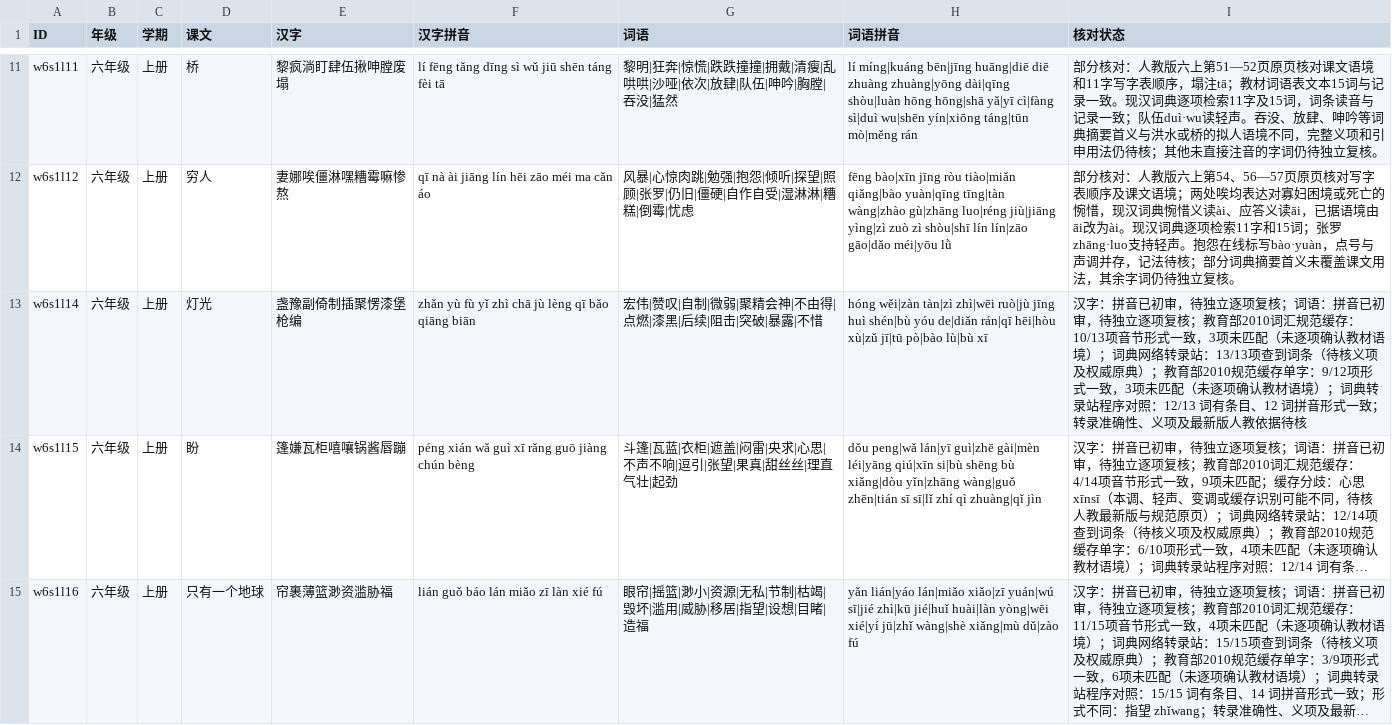
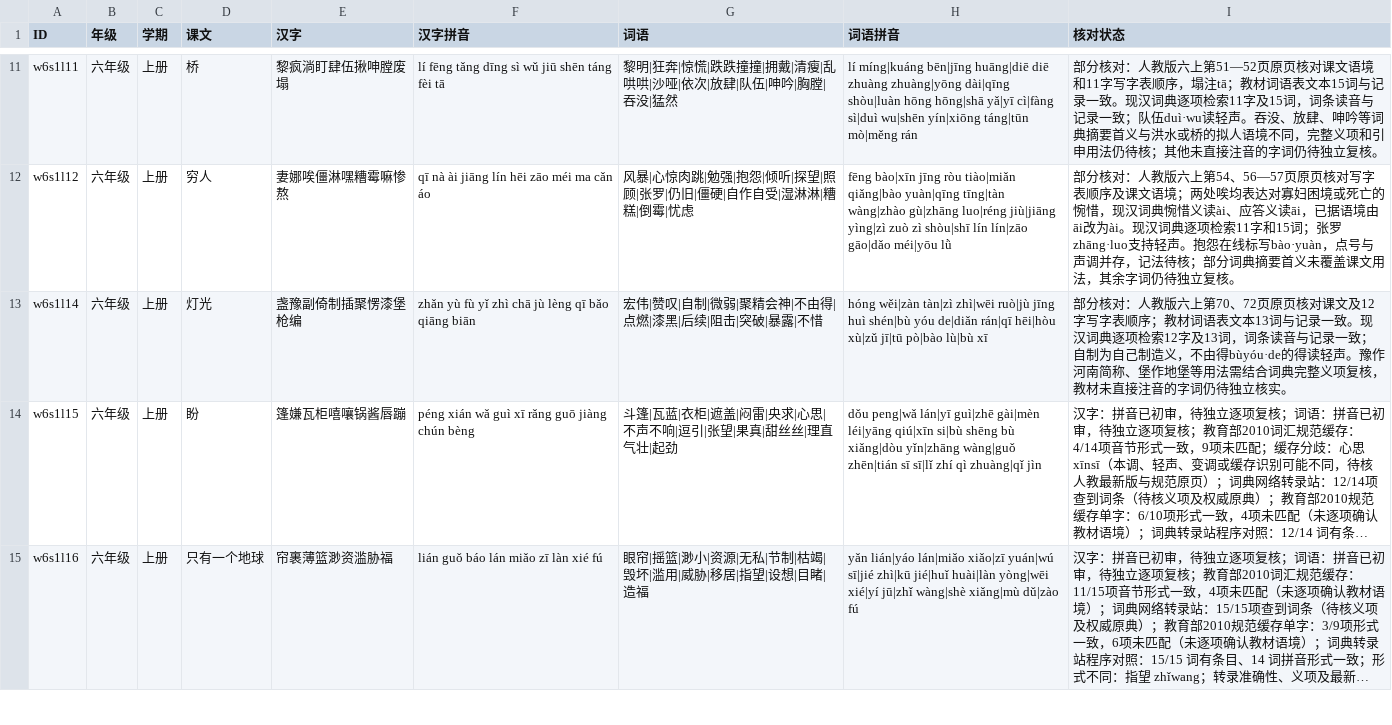
Before and after one commit to meta-learning-lab/rijiyuelei, a CSV file: dist/words.csv, drawn as a sheet; only a part is shown, gaps mark what is left out; long unchanged cells end in …; the diff names each change by its address in the sheet, - before the commit and + after, or states it on an @@ line.

Commit message:
Review Lamplight lesson vocabulary

```diff
--- a/dist/words.csv
+++ b/dist/words.csv
-I13 (核对状态): 汉字：拼音已初审，待独立逐项复核；词语：拼音已初审，待独立逐项复核；教育部2010词汇规范缓存：10/13项音节形式一致，3项未匹配（未逐项确认教材语境）；词典网络转录站：13/13项查到词条（待核义项及权威原典）；教育部2010规范缓存单字：9/12项形式一致，3项未匹配（未逐项确认教材语境）；词典转录站程序对照：12/13 词有条目、12 词拼音形式一致；转录准确性、义项及最新版人教依据待核
+I13 (核对状态): 部分核对：人教版六上第70、72页原页核对课文及12字写字表顺序；教材词语表文本13词与记录一致。现汉词典逐项检索12字及13词，词条读音与记录一致；自制为自己制造义，不由得bùyóu·de的得读轻声。豫作河南简称、堡作地堡等用法需结合词典完整义项复核，教材未直接注音的字词仍待独立核实。
```
